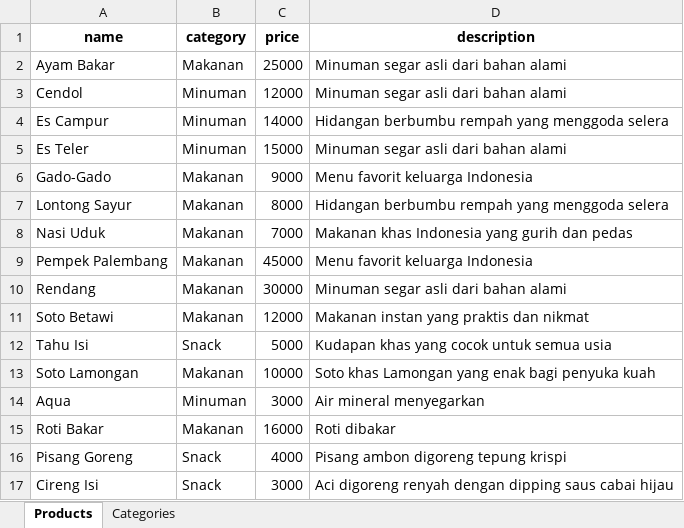
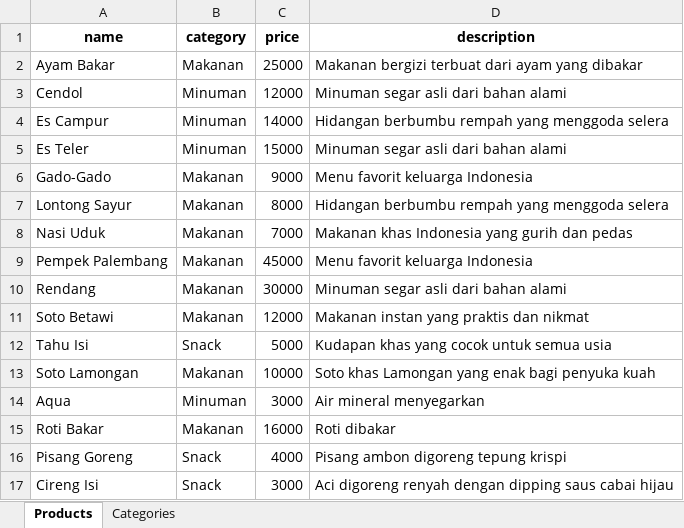
Before and after one commit to divinecoid/oneagent, an Excel workbook: test-productknowledge.xlsx, sheet Products, drawn as a sheet; values as stored, in another font and other column widths than the file's, no borders; the diff names each change by its address in the sheet, - before the commit and + after, or states it on an @@ line.

Commit message:
commit fixing product embedding update

```diff
--- a/test-productknowledge.xlsx (sheet Products)
+++ b/test-productknowledge.xlsx (sheet Products)
-D2 (description): Minuman segar asli dari bahan alami
+D2 (description): Makanan bergizi terbuat dari ayam yang dibakar
```
Also changed, not shown: 9 other files.
